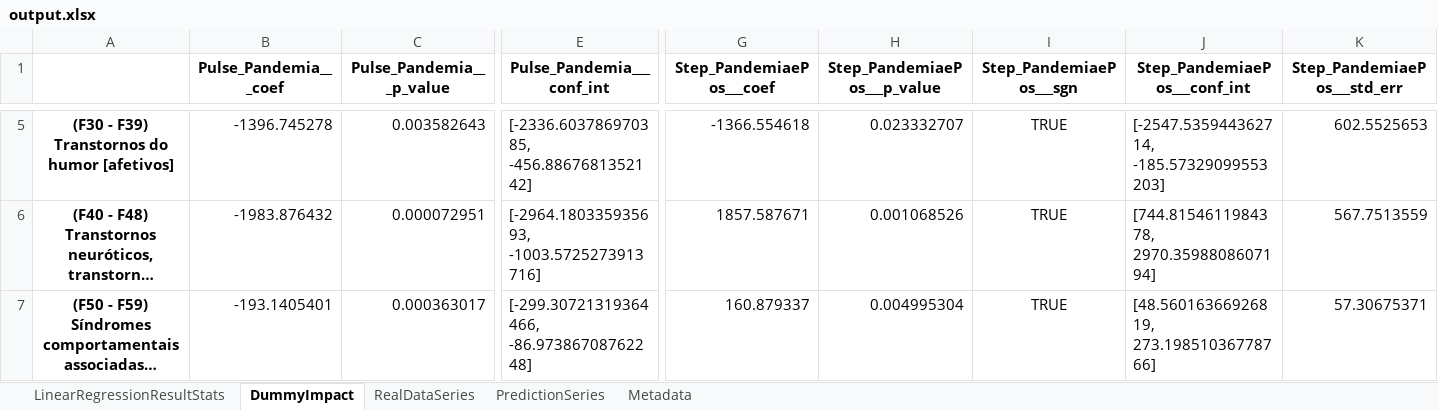
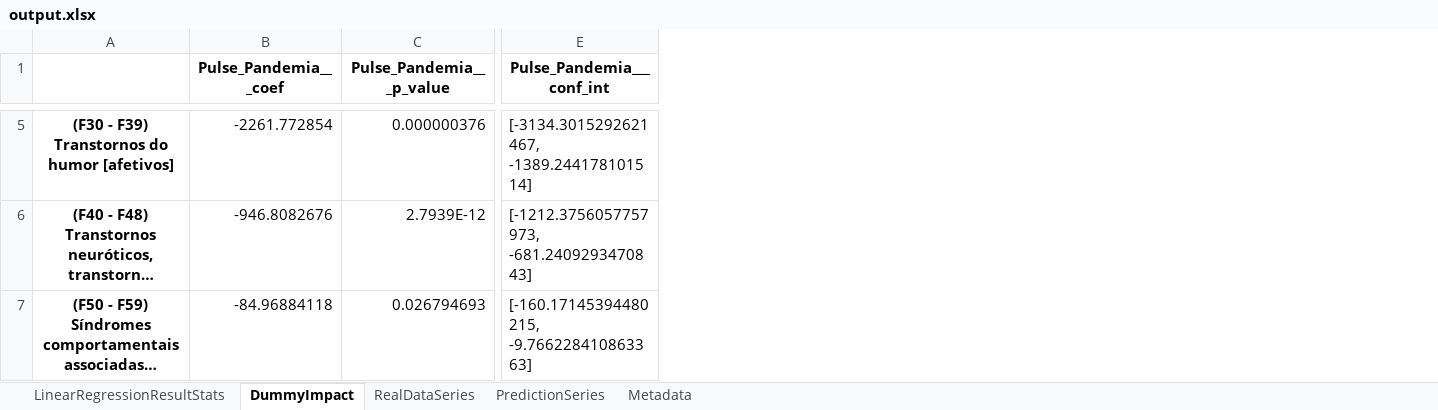
Before and after one commit to rato42/linear_regression, an Excel workbook: output/output.xlsx, sheet DummyImpact, drawn as a sheet; only a part is shown, gaps mark what is left out; long unchanged cells end in …; values as stored, in another font and other column widths than the file's, no borders; the diff covers the shown part only; the diff names each change by its address in the sheet, - before the commit and + after, or states it on an @@ line.

Commit message:
remoção de uma dummy.Deve ser os parametros finais

```diff
--- a/output/output.xlsx (sheet DummyImpact)
+++ b/output/output.xlsx (sheet DummyImpact)
-column G (Step_PandemiaePos___coef), rows 5-7: -1366.554618 | 1857.587671 | 160.879337
-column H (Step_PandemiaePos___p_value), rows 5-7: 0.023332707 | 0.001068526 | 0.004995304
-column I (Step_PandemiaePos___sgn), rows 5-7: all TRUE
-column J (Step_PandemiaePos___conf_int), rows 5-7: [-2547.535944362714, -185.57329099553203] | [744.8154611984378, 2970.3598808607194] | [48.56016366926819, 273.19851036778766]
-column K (Step_PandemiaePos___std_err), rows 5-7: 602.5525653 | 567.7513559 | 57.30675371
-B5 (Pulse_Pandemia___coef): -1396.745278
+B5 (Pulse_Pandemia___coef): -2261.772854
-C5 (Pulse_Pandemia___p_value): 0.003582643
+C5 (Pulse_Pandemia___p_value): 0.000000376
-E5 (Pulse_Pandemia___conf_int): [-2336.603786970385, -456.8867681352142]
+E5 (Pulse_Pandemia___conf_int): [-3134.3015292621467, -1389.244178101514]
-B6 (Pulse_Pandemia___coef): -1983.876432
+B6 (Pulse_Pandemia___coef): -946.8082676
-C6 (Pulse_Pandemia___p_value): 0.000072951
+C6 (Pulse_Pandemia___p_value): 2.7939E-12
-E6 (Pulse_Pandemia___conf_int): [-2964.180335935693, -1003.5725273913716]
+E6 (Pulse_Pandemia___conf_int): [-1212.3756057757973, -681.2409293470843]
-B7 (Pulse_Pandemia___coef): -193.1405401
+B7 (Pulse_Pandemia___coef): -84.96884118
-C7 (Pulse_Pandemia___p_value): 0.000363017
+C7 (Pulse_Pandemia___p_value): 0.026794693
-E7 (Pulse_Pandemia___conf_int): [-299.30721319364466, -86.97386708762248]
+E7 (Pulse_Pandemia___conf_int): [-160.17145394480215, -9.766228410863363]
```
Also changed, not shown: 210 edited cells elsewhere in this sheet, sheet PredictionSeries, sheet LinearRegressionResultStats, sheet Metadata, 1 other file.
